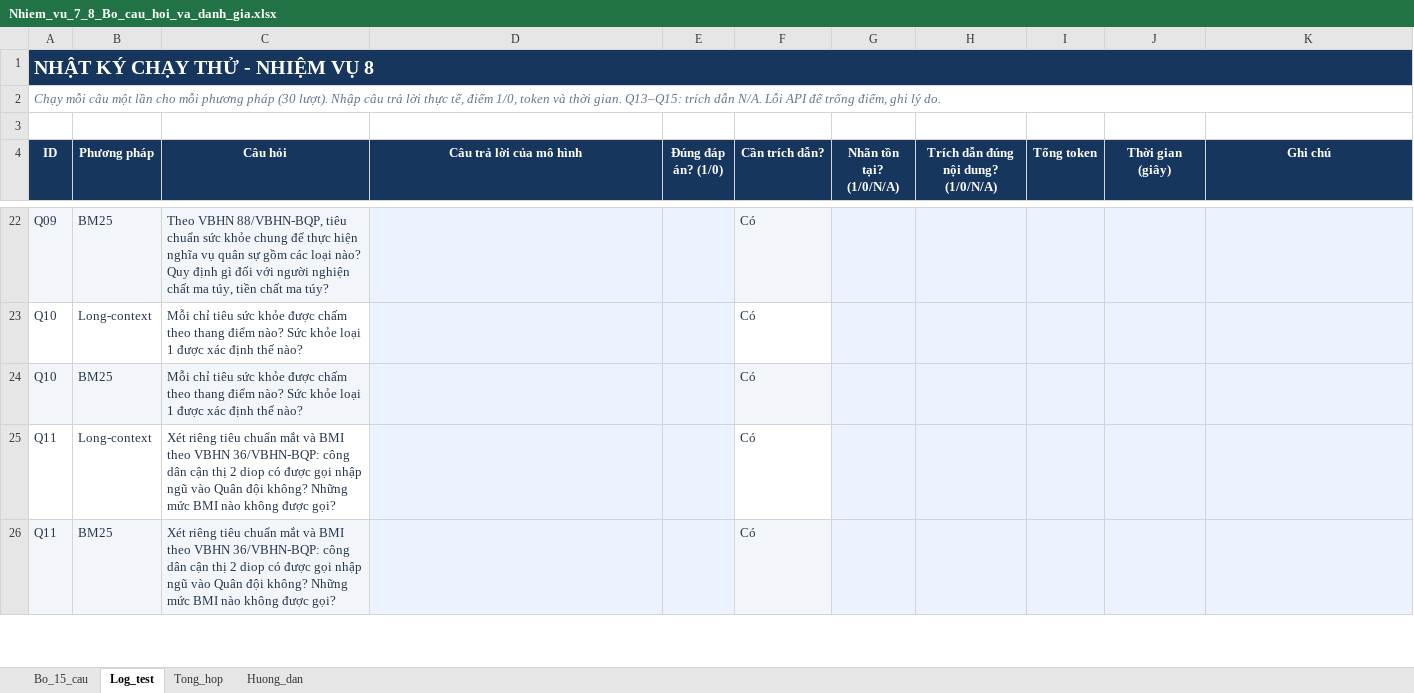
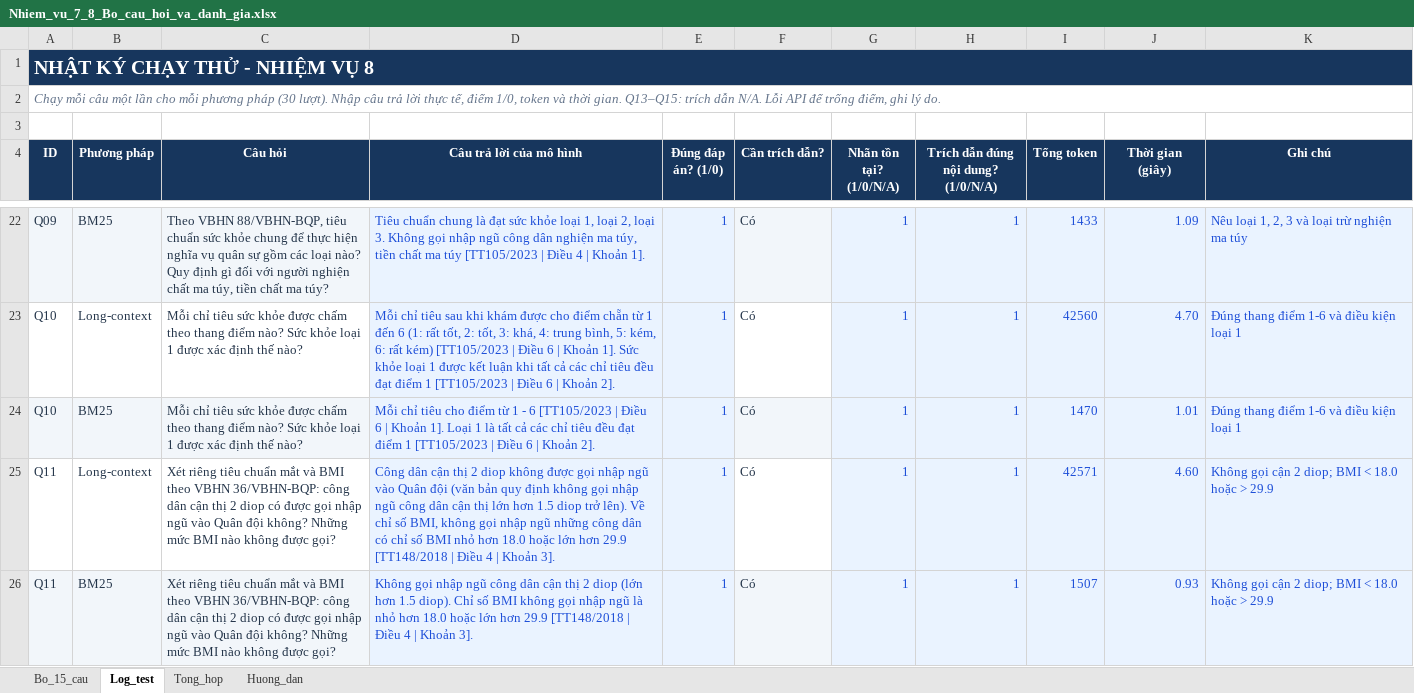
Before and after one commit to SNowyui/TTDN2, an Excel workbook: Nhiem_vu_7_8_Bo_cau_hoi_va_danh_gia.xlsx, sheet Log_test, drawn as a sheet; only a part is shown, gaps mark what is left out; values as stored, in another font and other column widths than the file's, no borders; conditional formats and table styles not drawn; the diff covers the shown part only; the diff names each change by its address in the sheet, - before the commit and + after, or states it on an @@ line.

Commit message:
Hoan thanh Nhiem vu 8: dien 30 luot test vao Excel va lap bao cao so sanh Long-context vs BM25

```diff
--- a/Nhiem_vu_7_8_Bo_cau_hoi_va_danh_gia.xlsx (sheet Log_test)
+++ b/Nhiem_vu_7_8_Bo_cau_hoi_va_danh_gia.xlsx (sheet Log_test)
-D22 (Câu trả lời của mô hình): (empty)
+D22 (Câu trả lời của mô hình): Tiêu chuẩn chung là đạt sức khỏe loại 1, loại 2, loại 3. Không gọi nhập ngũ công dân nghiện ma túy, tiền chất ma túy [TT105/2023 | Điều 4 | Khoản 1].
-E22:E26 (Đúng đáp án? (1/0)): (empty)
+E22:E26 (Đúng đáp án? (1/0)): 1
-G22:G26 (Nhãn tồn tại? (1/0/N/A)): (empty)
+G22:G26 (Nhãn tồn tại? (1/0/N/A)): 1
-H22:H26: (empty)
+H22:H26: 1
-I22 (Tổng token): (empty)
+I22 (Tổng token): 1433
-J22 (Thời gian (giây)): (empty)
+J22 (Thời gian (giây)): 1.09
-K22 (Ghi chú): (empty)
+K22 (Ghi chú): Nêu loại 1, 2, 3 và loại trừ nghiện ma túy
-D23 (Câu trả lời của mô hình): (empty)
+D23 (Câu trả lời của mô hình): Mỗi chỉ tiêu sau khi khám được cho điểm chẵn từ 1 đến 6 (1: rất tốt, 2: tốt, 3: khá, 4: trung bình, 5: kém, 6: rất kém) [TT105/2023 | Điều 6 | Khoản 1]. Sức khỏe loại 1 được kết luận khi tất cả các chỉ tiêu đều đạt điểm 1 [TT105/2023 | Điều 6 | Khoản 2].
-I23 (Tổng token): (empty)
+I23 (Tổng token): 42560
-J23 (Thời gian (giây)): (empty)
+J23 (Thời gian (giây)): 4.70
-K23:K24 (Ghi chú): (empty)
+K23:K24 (Ghi chú): Đúng thang điểm 1-6 và điều kiện loại 1
-D24 (Câu trả lời của mô hình): (empty)
+D24 (Câu trả lời của mô hình): Mỗi chỉ tiêu cho điểm từ 1 - 6 [TT105/2023 | Điều 6 | Khoản 1]. Loại 1 là tất cả các chỉ tiêu đều đạt điểm 1 [TT105/2023 | Điều 6 | Khoản 2].
-I24 (Tổng token): (empty)
+I24 (Tổng token): 1470
-J24 (Thời gian (giây)): (empty)
+J24 (Thời gian (giây)): 1.01
-D25 (Câu trả lời của mô hình): (empty)
+D25 (Câu trả lời của mô hình): Công dân cận thị 2 diop không được gọi nhập ngũ vào Quân đội (văn bản quy định không gọi nhập ngũ công dân cận thị lớn hơn 1.5 diop trở lên). Về chỉ số BMI, không gọi nhập ngũ những công dân có chỉ số BMI nhỏ hơn 18.0 hoặc lớn hơn 29.9 [TT148/2018 | Điều 4 | Khoản 3].
-I25 (Tổng token): (empty)
+I25 (Tổng token): 42571
-J25 (Thời gian (giây)): (empty)
+J25 (Thời gian (giây)): 4.60
-K25:K26 (Ghi chú): (empty)
+K25:K26 (Ghi chú): Không gọi cận 2 diop; BMI < 18.0 hoặc > 29.9
-D26 (Câu trả lời của mô hình): (empty)
+D26 (Câu trả lời của mô hình): Không gọi nhập ngũ công dân cận thị 2 diop (lớn hơn 1.5 diop). Chỉ số BMI không gọi nhập ngũ là nhỏ hơn 18.0 hoặc lớn hơn 29.9 [TT148/2018 | Điều 4 | Khoản 3].
-I26 (Tổng token): (empty)
+I26 (Tổng token): 1507
-J26 (Thời gian (giây)): (empty)
+J26 (Thời gian (giây)): 0.93
```
Also changed, not shown: 169 edited cells elsewhere in this sheet, sheet Tong_hop, 1 other file.
